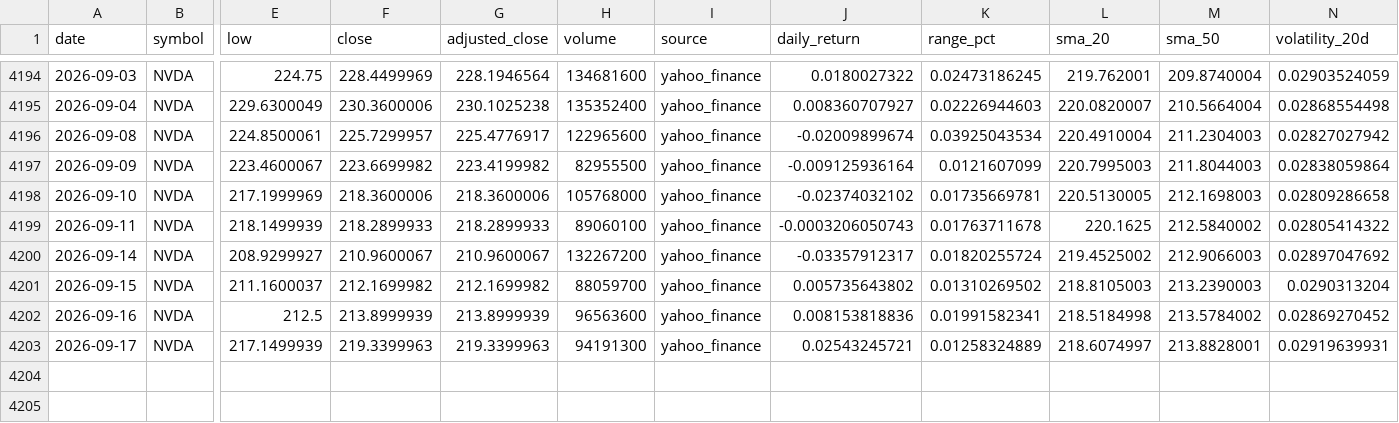
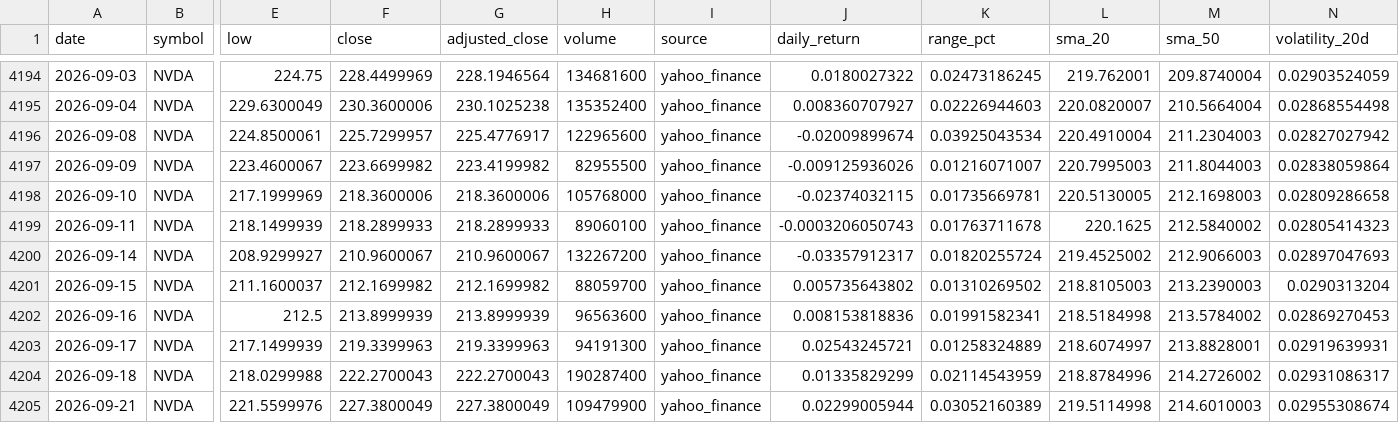
Before and after one commit to abi1010-git/predicting-stock-market-personal-project, a CSV file: data/NVDA.csv, drawn as a sheet; only a part is shown, gaps mark what is left out; rows hold the shown columns only; the diff names each change by its address in the sheet, - before the commit and + after, or states it on an @@ line.

```diff
--- a/data/NVDA.csv
+++ b/data/NVDA.csv
-J4197 (daily_return): -0.009125936164
+J4197 (daily_return): -0.009125936026
-K4197 (range_pct): 0.0121607099
+K4197 (range_pct): 0.01216071007
-J4198 (daily_return): -0.02374032102
+J4198 (daily_return): -0.02374032115
-N4199 (volatility_20d): 0.02805414322
+N4199 (volatility_20d): 0.02805414323
-N4200 (volatility_20d): 0.02897047692
+N4200 (volatility_20d): 0.02897047693
-N4202 (volatility_20d): 0.02869270452
+N4202 (volatility_20d): 0.02869270453
+row 4204: 2026-09-18 | NVDA | 218.0299988 | 222.2700043 | 222.2700043 | 190287400 | yahoo_finance | 0.01335829299 | 0.02114543959 | 218.8784996 | 214.2726002 | 0.02931086317
+row 4205: 2026-09-21 | NVDA | 221.5599976 | 227.3800049 | 227.3800049 | 109479900 | yahoo_finance | 0.02299005944 | 0.03052160389 | 219.5114998 | 214.6010003 | 0.02955308674
```
Also changed, not shown: data/AAPL.csv, data/IWM.csv, 3 other files.
